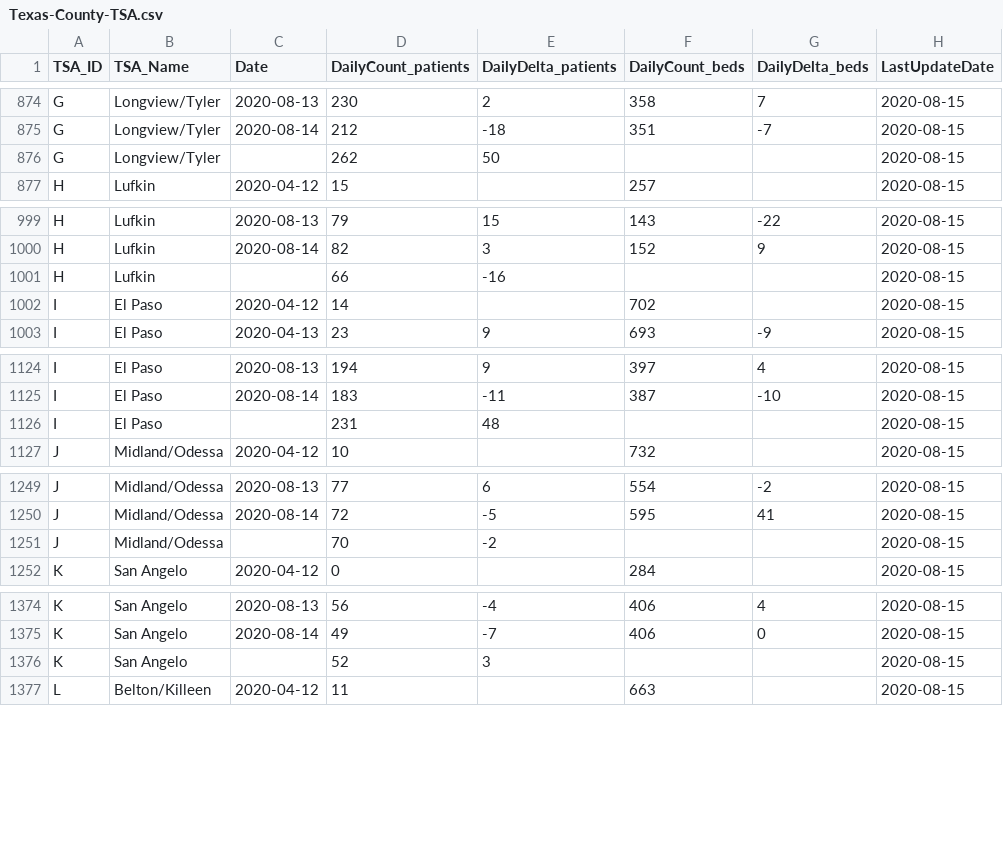
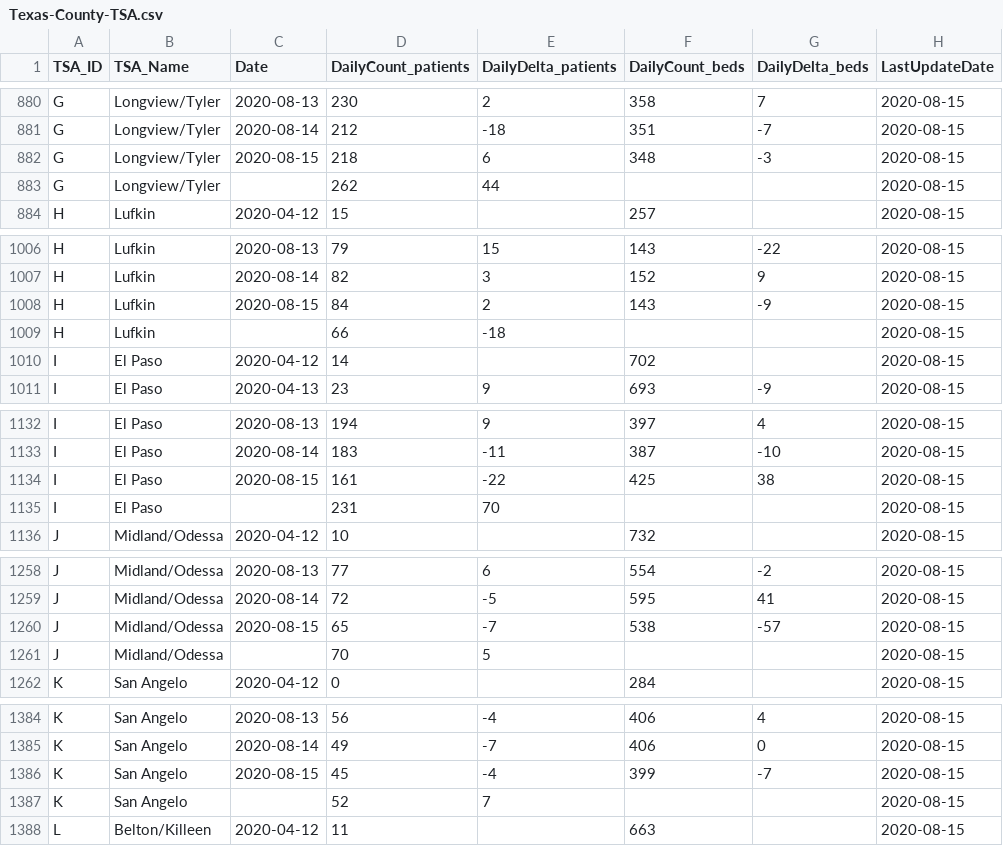
Before and after one commit to nikolkj/Texas-Covid, a CSV file: daily-county-data/Texas-County-TSA.csv, drawn as a sheet; only a part is shown, gaps mark what is left out; the diff covers the shown part only.

Commit message:
daily commit Sat Aug 15 19:48:16 CDT 2020

```diff
--- a/daily-county-data/Texas-County-TSA.csv
+++ b/daily-county-data/Texas-County-TSA.csv
@@ -875,3 +881,4 @@ G,Longview/Tyler,2020-08-13,230,2,358,7,2020-08-15
 G,Longview/Tyler,2020-08-14,212,-18,351,-7,2020-08-15
-G,Longview/Tyler,,262,50,,,2020-08-15
+G,Longview/Tyler,2020-08-15,218,6,348,-3,2020-08-15
+G,Longview/Tyler,,262,44,,,2020-08-15
 H,Lufkin,2020-04-12,15,,257,,2020-08-15
@@ -1000,3 +1007,4 @@ H,Lufkin,2020-08-13,79,15,143,-22,2020-08-15
 H,Lufkin,2020-08-14,82,3,152,9,2020-08-15
-H,Lufkin,,66,-16,,,2020-08-15
+H,Lufkin,2020-08-15,84,2,143,-9,2020-08-15
+H,Lufkin,,66,-18,,,2020-08-15
 I,El Paso,2020-04-12,14,,702,,2020-08-15
@@ -1125,3 +1133,4 @@ I,El Paso,2020-08-13,194,9,397,4,2020-08-15
 I,El Paso,2020-08-14,183,-11,387,-10,2020-08-15
-I,El Paso,,231,48,,,2020-08-15
+I,El Paso,2020-08-15,161,-22,425,38,2020-08-15
+I,El Paso,,231,70,,,2020-08-15
 J,Midland/Odessa,2020-04-12,10,,732,,2020-08-15
@@ -1250,3 +1259,4 @@ J,Midland/Odessa,2020-08-13,77,6,554,-2,2020-08-15
 J,Midland/Odessa,2020-08-14,72,-5,595,41,2020-08-15
-J,Midland/Odessa,,70,-2,,,2020-08-15
+J,Midland/Odessa,2020-08-15,65,-7,538,-57,2020-08-15
+J,Midland/Odessa,,70,5,,,2020-08-15
 K,San Angelo,2020-04-12,0,,284,,2020-08-15
@@ -1375,3 +1385,4 @@ K,San Angelo,2020-08-13,56,-4,406,4,2020-08-15
 K,San Angelo,2020-08-14,49,-7,406,0,2020-08-15
-K,San Angelo,,52,3,,,2020-08-15
+K,San Angelo,2020-08-15,45,-4,399,-7,2020-08-15
+K,San Angelo,,52,7,,,2020-08-15
 L,Belton/Killeen,2020-04-12,11,,663,,2020-08-15
```
Also changed, not shown: 17 added rows and 16 edited cells elsewhere in this file, daily-county-data/Texas-County-HospitalCapacity.csv, daily-county-data/Texas-County-Hospitalizations.csv, 4 other files.
